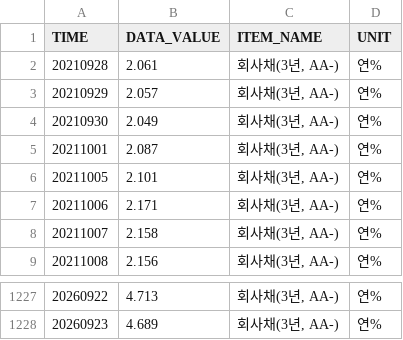
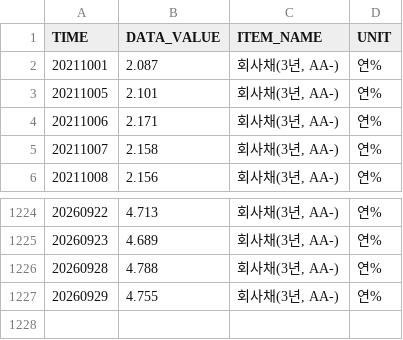
Before and after one commit to kihyunoh0317-dotcom/kho, a CSV file: ecos_corp_aa_3y.csv, drawn as a sheet; only a part is shown, gaps mark what is left out.

```diff
--- a/ecos_corp_aa_3y.csv
+++ b/ecos_corp_aa_3y.csv
@@ -1,5 +1,2 @@
 TIME,DATA_VALUE,ITEM_NAME,UNIT
-20210928,2.061,"회사채(3년, AA-)",연%
-20210929,2.057,"회사채(3년, AA-)",연%
-20210930,2.049,"회사채(3년, AA-)",연%
 20211001,2.087,"회사채(3년, AA-)",연%
@@ -1228 +1225,3 @@
 20260923,4.689,"회사채(3년, AA-)",연%
+20260928,4.788,"회사채(3년, AA-)",연%
+20260929,4.755,"회사채(3년, AA-)",연%
```
Also changed, not shown: bond_spread_3y.csv, ecos_ktb_10y.csv, 7 other files.
